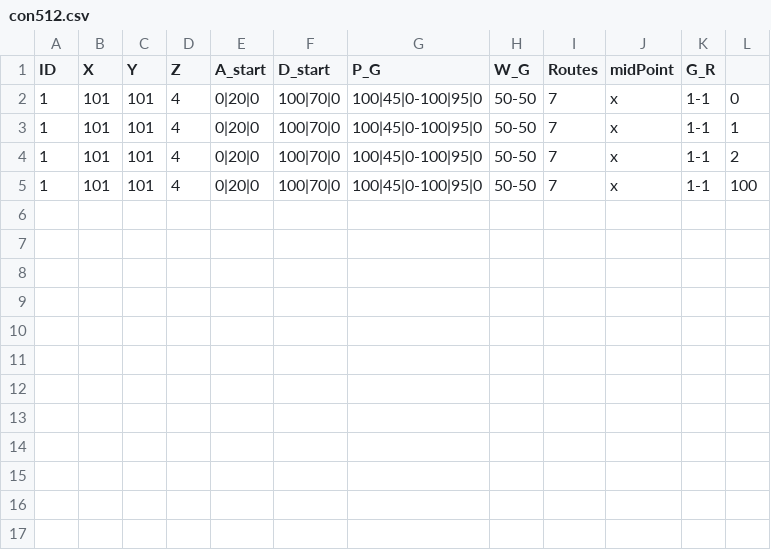
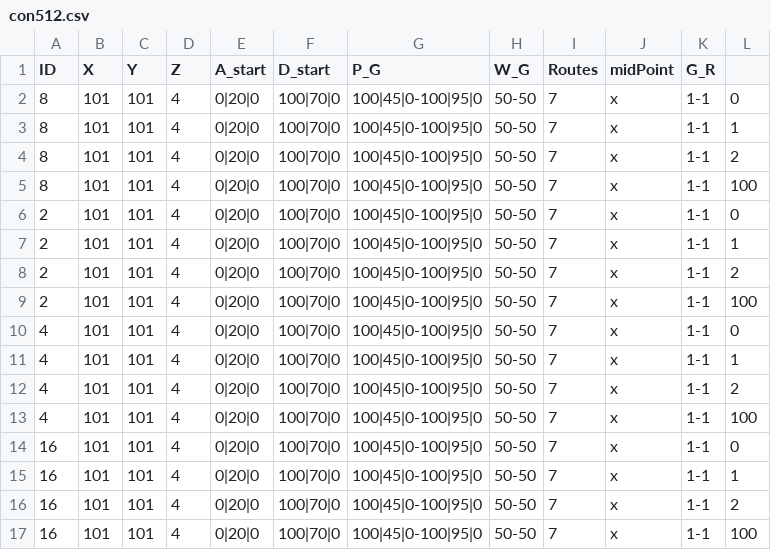
Before and after one commit to eran505/track_racing, a CSV file: csv/con512.csv, drawn as a sheet.

Commit message:
10/18 23:18:35

```diff
--- a/csv/con512.csv
+++ b/csv/con512.csv
@@ -1,5 +1,17 @@
 ID,X,Y,Z,A_start,D_start,P_G,W_G,Routes ,midPoint,G_R
-1,101,101,4,0|20|0,100|70|0,100|45|0-100|95|0,50-50,7,x,1-1,0
-1,101,101,4,0|20|0,100|70|0,100|45|0-100|95|0,50-50,7,x,1-1,1
-1,101,101,4,0|20|0,100|70|0,100|45|0-100|95|0,50-50,7,x,1-1,2
-1,101,101,4,0|20|0,100|70|0,100|45|0-100|95|0,50-50,7,x,1-1,100
+8,101,101,4,0|20|0,100|70|0,100|45|0-100|95|0,50-50,7,x,1-1,0
+8,101,101,4,0|20|0,100|70|0,100|45|0-100|95|0,50-50,7,x,1-1,1
+8,101,101,4,0|20|0,100|70|0,100|45|0-100|95|0,50-50,7,x,1-1,2
+8,101,101,4,0|20|0,100|70|0,100|45|0-100|95|0,50-50,7,x,1-1,100
+2,101,101,4,0|20|0,100|70|0,100|45|0-100|95|0,50-50,7,x,1-1,0
+2,101,101,4,0|20|0,100|70|0,100|45|0-100|95|0,50-50,7,x,1-1,1
+2,101,101,4,0|20|0,100|70|0,100|45|0-100|95|0,50-50,7,x,1-1,2
+2,101,101,4,0|20|0,100|70|0,100|45|0-100|95|0,50-50,7,x,1-1,100
+4,101,101,4,0|20|0,100|70|0,100|45|0-100|95|0,50-50,7,x,1-1,0
+4,101,101,4,0|20|0,100|70|0,100|45|0-100|95|0,50-50,7,x,1-1,1
+4,101,101,4,0|20|0,100|70|0,100|45|0-100|95|0,50-50,7,x,1-1,2
+4,101,101,4,0|20|0,100|70|0,100|45|0-100|95|0,50-50,7,x,1-1,100
+16,101,101,4,0|20|0,100|70|0,100|45|0-100|95|0,50-50,7,x,1-1,0
+16,101,101,4,0|20|0,100|70|0,100|45|0-100|95|0,50-50,7,x,1-1,1
+16,101,101,4,0|20|0,100|70|0,100|45|0-100|95|0,50-50,7,x,1-1,2
+16,101,101,4,0|20|0,100|70|0,100|45|0-100|95|0,50-50,7,x,1-1,100
```
